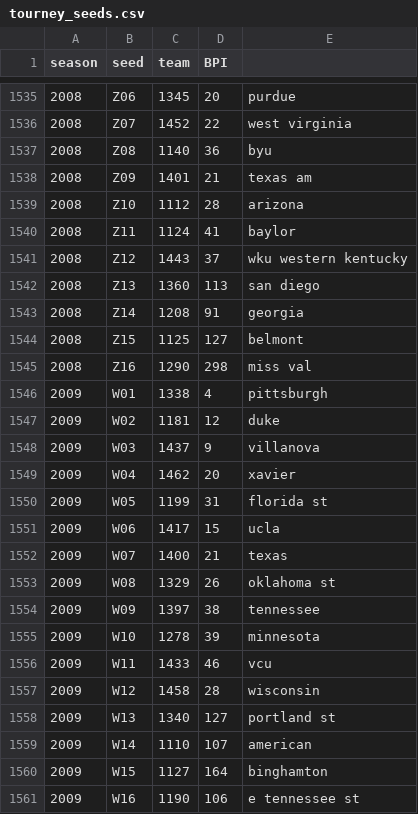
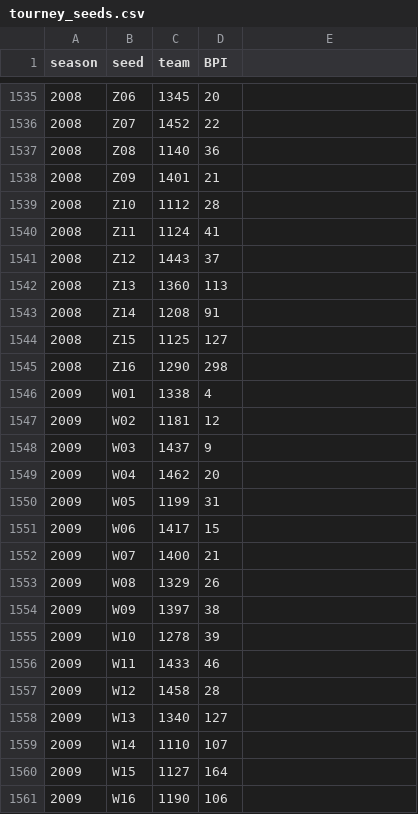
Before and after one commit to jk34/Kaggle_NCAA_logistic_trees_SVM, a CSV file: tourney_seeds.csv, drawn as a sheet; only a part is shown, gaps mark what is left out; the diff covers the shown part only.

```diff
--- a/tourney_seeds.csv
+++ b/tourney_seeds.csv
@@ -1535,27 +1535,27 @@ season,seed,team,BPI,
-2008,Z06,1345,20,purdue
-2008,Z07,1452,22,west virginia
-2008,Z08,1140,36,byu
-2008,Z09,1401,21,texas am
-2008,Z10,1112,28,arizona
-2008,Z11,1124,41,baylor
-2008,Z12,1443,37,wku western kentucky
-2008,Z13,1360,113,san diego
-2008,Z14,1208,91,georgia
-2008,Z15,1125,127,belmont
-2008,Z16,1290,298,miss val
-2009,W01,1338,4,pittsburgh
-2009,W02,1181,12,duke
-2009,W03,1437,9,villanova
-2009,W04,1462,20,xavier
-2009,W05,1199,31,florida st
-2009,W06,1417,15,ucla
-2009,W07,1400,21,texas
-2009,W08,1329,26,oklahoma st
-2009,W09,1397,38,tennessee
-2009,W10,1278,39,minnesota
-2009,W11,1433,46,vcu
-2009,W12,1458,28,wisconsin
-2009,W13,1340,127,portland st
-2009,W14,1110,107,american
-2009,W15,1127,164,binghamton
-2009,W16,1190,106,e tennessee st
+2008,Z06,1345,20
+2008,Z07,1452,22
+2008,Z08,1140,36
+2008,Z09,1401,21
+2008,Z10,1112,28
+2008,Z11,1124,41
+2008,Z12,1443,37
+2008,Z13,1360,113
+2008,Z14,1208,91
+2008,Z15,1125,127
+2008,Z16,1290,298
+2009,W01,1338,4
+2009,W02,1181,12
+2009,W03,1437,9
+2009,W04,1462,20
+2009,W05,1199,31
+2009,W06,1417,15
+2009,W07,1400,21
+2009,W08,1329,26
+2009,W09,1397,38
+2009,W10,1278,39
+2009,W11,1433,46
+2009,W12,1458,28
+2009,W13,1340,127
+2009,W14,1110,107
+2009,W15,1127,164
+2009,W16,1190,106
```
Also changed, not shown: 103 edited cells elsewhere in this file, logistic_model.csv, 7 other files.
